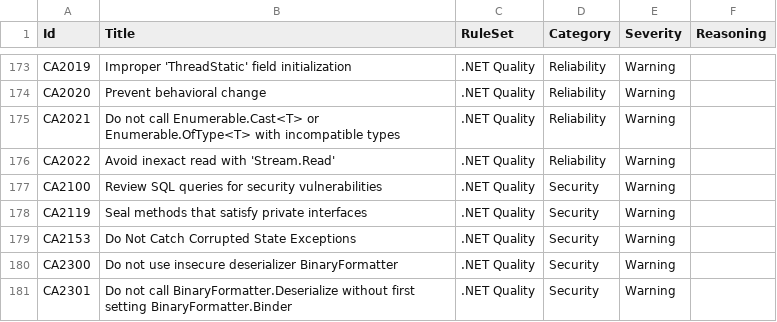
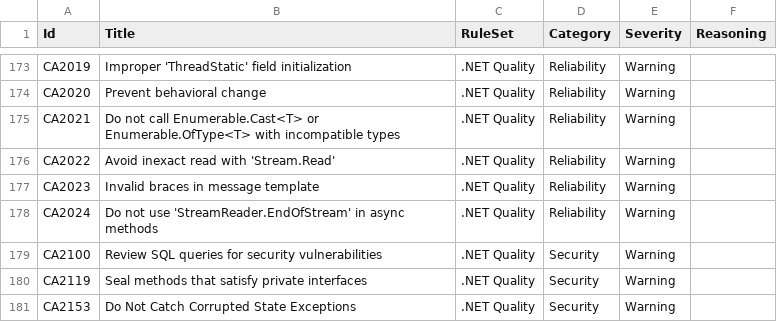
Before and after one commit to lancra/dotnet-analyzers, a CSV file: data-sets/rule-settings.csv, drawn as a sheet; only a part is shown, gaps mark what is left out; the shorter side is filled out with more unchanged rows.

Commit message:
Update .NET Quality rules

```diff
--- a/data-sets/rule-settings.csv
+++ b/data-sets/rule-settings.csv
@@ -176,2 +176,4 @@ CA2021,Do not call Enumerable.Cast<T> or Enumerable.OfType<T> with incompatible
 CA2022,Avoid inexact read with 'Stream.Read',.NET Quality,Reliability,Warning,
+CA2023,Invalid braces in message template,.NET Quality,Reliability,Warning,
+CA2024,Do not use 'StreamReader.EndOfStream' in async methods,.NET Quality,Reliability,Warning,
 CA2100,Review SQL queries for security vulnerabilities,.NET Quality,Security,Warning,
```
Also changed, not shown: 1 other file.
